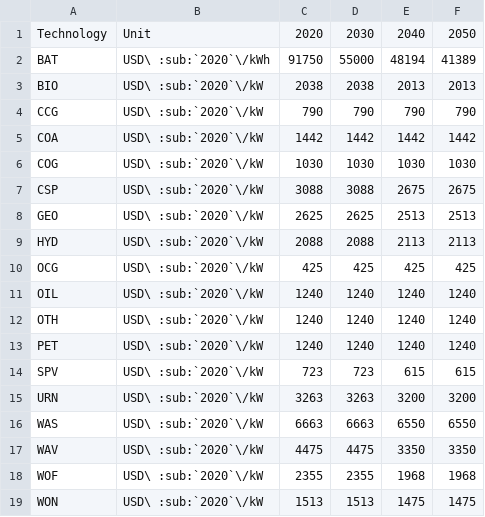
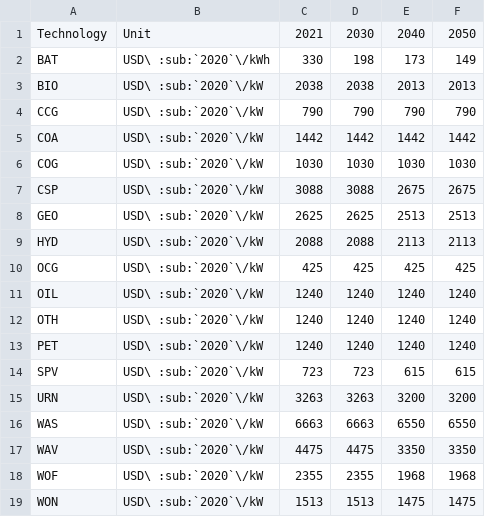
Before and after one commit to OSeMOSYS/osemosys_global, a CSV file: docs/tables/technology_costs_capital.csv, drawn as a sheet.

```diff
--- a/docs/tables/technology_costs_capital.csv
+++ b/docs/tables/technology_costs_capital.csv
@@ -1,3 +1,3 @@
-Technology,Unit,2020,2030,2040,2050
-BAT,USD\ :sub:`2020`\/kWh,91750,55000,48194,41389
+Technology,Unit,2021,2030,2040,2050
+BAT,USD\ :sub:`2020`\/kWh,330,198,173,149
 BIO,USD\ :sub:`2020`\/kW,2038,2038,2013,2013
```
Also changed, not shown: docs/tables/technology_costs_fixed.csv, 7 other files.
